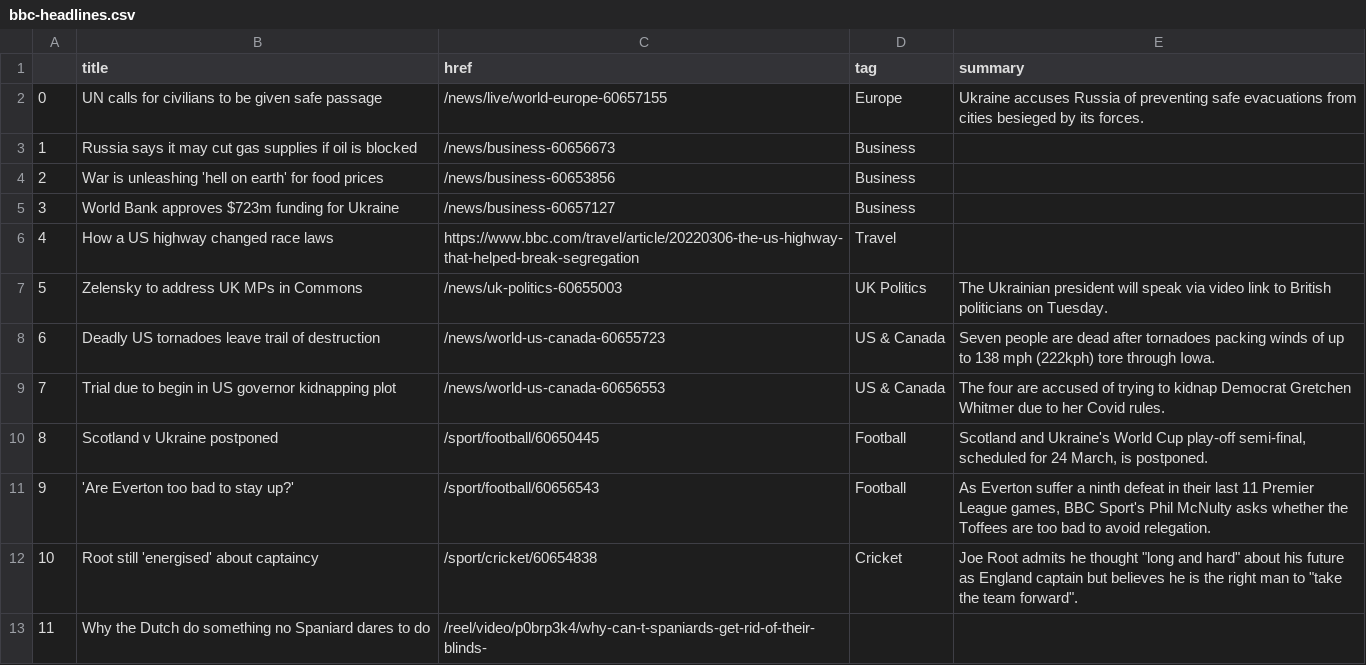
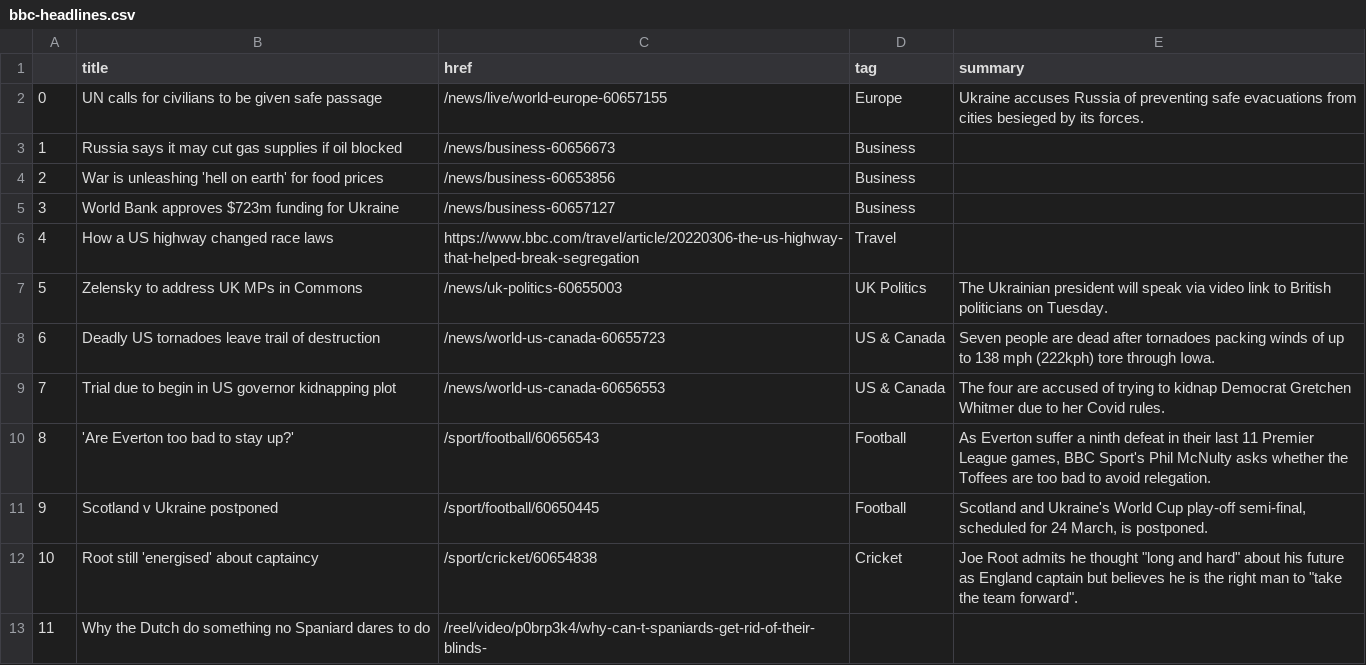
Before and after one commit to zhaoying2931/automatic-scraper, a CSV file: bbc-headlines.csv, drawn as a sheet; only a part is shown; addresses are those after the commit; the diff names each change by its address in the sheet, - before the commit and + after, or states it on an @@ line.

```diff
--- a/bbc-headlines.csv
+++ b/bbc-headlines.csv
-B3 (title): …if oil is blocked
+B3 (title): …if oil blocked
@@ row 11 moved to row 10: 8 @@
@@ column A renumbered in row 11 @@
```
